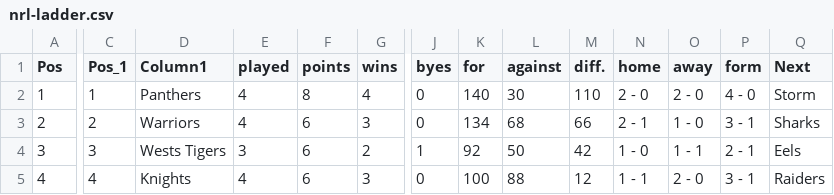
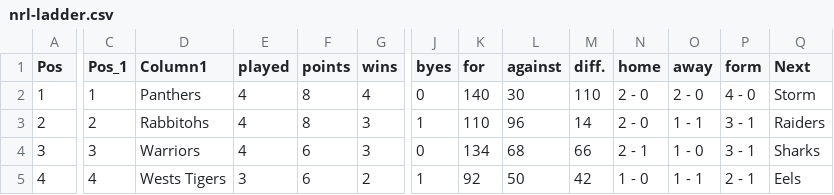
Before and after one commit to Big-Davo/2026-footy-picks, a CSV file: nrl-ladder.csv, drawn as a sheet; only a part is shown, gaps mark what is left out; the diff covers the shown part only; the diff names each change by its address in the sheet, - before the commit and + after, or states it on an @@ line.

Commit message:
Update nrl-ladder.csv

```diff
--- a/nrl-ladder.csv
+++ b/nrl-ladder.csv
-D3 (Column1): Warriors
+D3 (Column1): Rabbitohs
-F3 (points): 6
+F3 (points): 8
-J3 (byes): 0
+J3 (byes): 1
-K3 (for): 134
+K3 (for): 110
-L3 (against): 68
+L3 (against): 96
-M3 (diff.): 66
+M3 (diff.): 14
-N3 (home): 2 - 1
+N3 (home): 2 - 0
-O3 (away): 1 - 0
+O3 (away): 1 - 1
-Q3 (Next): Sharks
+Q3 (Next): Raiders
-D4 (Column1): Wests Tigers
+D4 (Column1): Warriors
-E4 (played): 3
+E4 (played): 4
-G4 (wins): 2
+G4 (wins): 3
-J4 (byes): 1
+J4 (byes): 0
-K4 (for): 92
+K4 (for): 134
-L4 (against): 50
+L4 (against): 68
-M4 (diff.): 42
+M4 (diff.): 66
-N4 (home): 1 - 0
+N4 (home): 2 - 1
-O4 (away): 1 - 1
+O4 (away): 1 - 0
-P4 (form): 2 - 1
+P4 (form): 3 - 1
-Q4 (Next): Eels
+Q4 (Next): Sharks
-D5 (Column1): Knights
+D5 (Column1): Wests Tigers
-E5 (played): 4
+E5 (played): 3
-G5 (wins): 3
+G5 (wins): 2
-J5 (byes): 0
+J5 (byes): 1
-K5 (for): 100
+K5 (for): 92
-L5 (against): 88
+L5 (against): 50
-M5 (diff.): 12
+M5 (diff.): 42
-N5 (home): 1 - 1
+N5 (home): 1 - 0
-O5 (away): 2 - 0
+O5 (away): 1 - 1
-P5 (form): 3 - 1
+P5 (form): 2 - 1
-Q5 (Next): Raiders
+Q5 (Next): Eels
```
Also changed, not shown: 19 edited cells elsewhere in this file.
